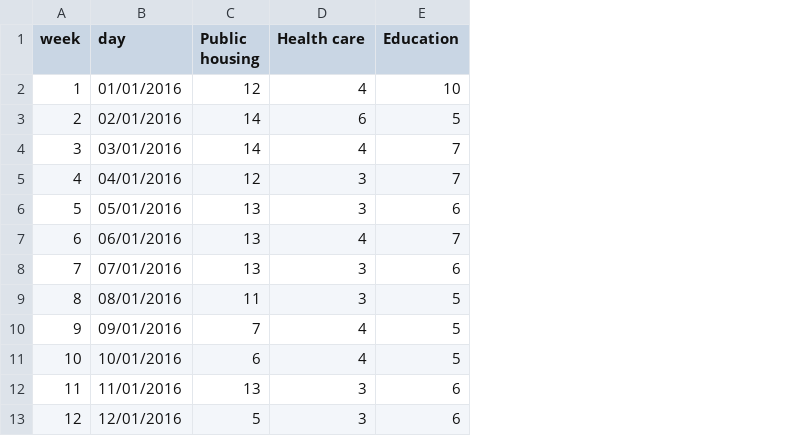
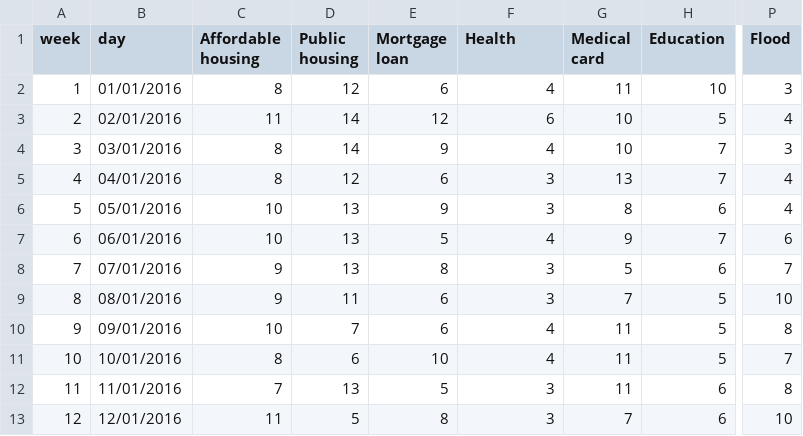
Before and after one commit to GoogleTrends/horserace, a CSV file: 0223_irishelection.csv, drawn as a sheet; only a part is shown, gaps mark what is left out; addresses are those after the commit; the diff names each change by its address in the sheet, - before the commit and + after, or states it on an @@ line.

Commit message:
Irish election horserace update

```diff
--- a/0223_irishelection.csv
+++ b/0223_irishelection.csv
+column C (Affordable housing), rows 2-13: 8 | 11 | 8 | 8 | 10 | 10 | 9 | 9 | 10 | 8 | 7 | 11
+column E (Mortgage loan), rows 2-13: 6 | 12 | 9 | 6 | 9 | 5 | 8 | 6 | 6 | 10 | 5 | 8
+column G (Medical card), rows 2-13: 11 | 10 | 10 | 13 | 8 | 9 | 5 | 7 | 11 | 11 | 11 | 7
+column P (Flood), rows 2-13: 3 | 4 | 3 | 4 | 4 | 6 | 7 | 10 | 8 | 7 | 8 | 10
-F1: Health care
+F1: Health
```
Also changed, not shown: 1 other file.
